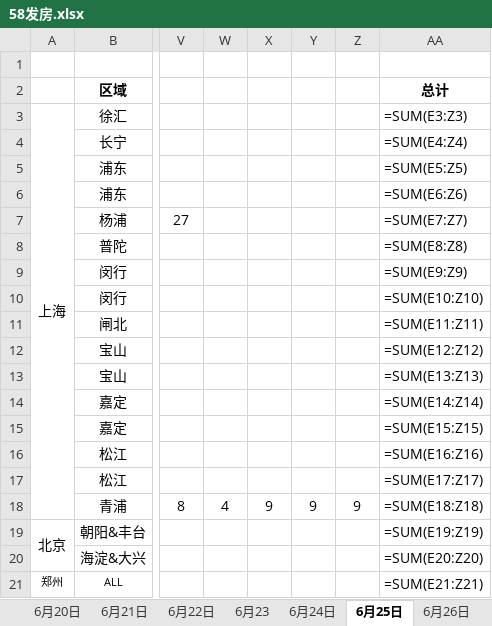
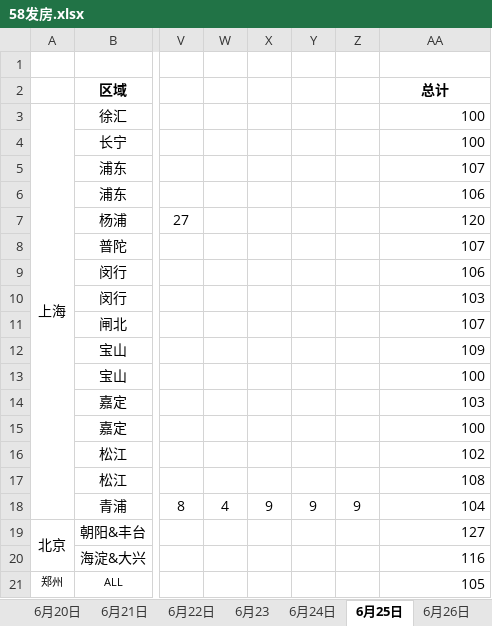
Before and after one commit to mktsyy/allfile, an Excel workbook: fillform/fillform/58发房.xlsx, sheet 6月25日, drawn as a sheet; only a part is shown, gaps mark what is left out; values as stored, in another font and other column widths than the file's, no borders; formulas without a stored value are shown as written; the diff names each change by its address in the sheet, - before the commit and + after, or states it on an @@ line.

```diff
--- a/fillform/fillform/58发房.xlsx (sheet 6月25日)
+++ b/fillform/fillform/58发房.xlsx (sheet 6月25日)
-AA3: =SUM(E3:Z3)
+AA3: 100
-AA4: =SUM(E4:Z4)
+AA4: 100
-AA5: =SUM(E5:Z5)
+AA5: 107
-AA6: =SUM(E6:Z6)
+AA6: 106
-AA7: =SUM(E7:Z7)
+AA7: 120
-AA8: =SUM(E8:Z8)
+AA8: 107
-AA9: =SUM(E9:Z9)
+AA9: 106
-AA10: =SUM(E10:Z10)
+AA10: 103
-AA11: =SUM(E11:Z11)
+AA11: 107
-AA12: =SUM(E12:Z12)
+AA12: 109
-AA13: =SUM(E13:Z13)
+AA13: 100
-AA14: =SUM(E14:Z14)
+AA14: 103
-AA15: =SUM(E15:Z15)
+AA15: 100
-AA16: =SUM(E16:Z16)
+AA16: 102
-AA17: =SUM(E17:Z17)
+AA17: 108
-AA18: =SUM(E18:Z18)
+AA18: 104
-AA19: =SUM(E19:Z19)
+AA19: 127
-AA20: =SUM(E20:Z20)
+AA20: 116
-AA21: =SUM(E21:Z21)
+AA21: 105
```
Also changed, not shown: sheet 6月21日, sheet 6月23, sheet 6月24日, sheet 6月22日, sheet 6月19日, sheet 6月20日, other sheet tabs, 2 other files.
